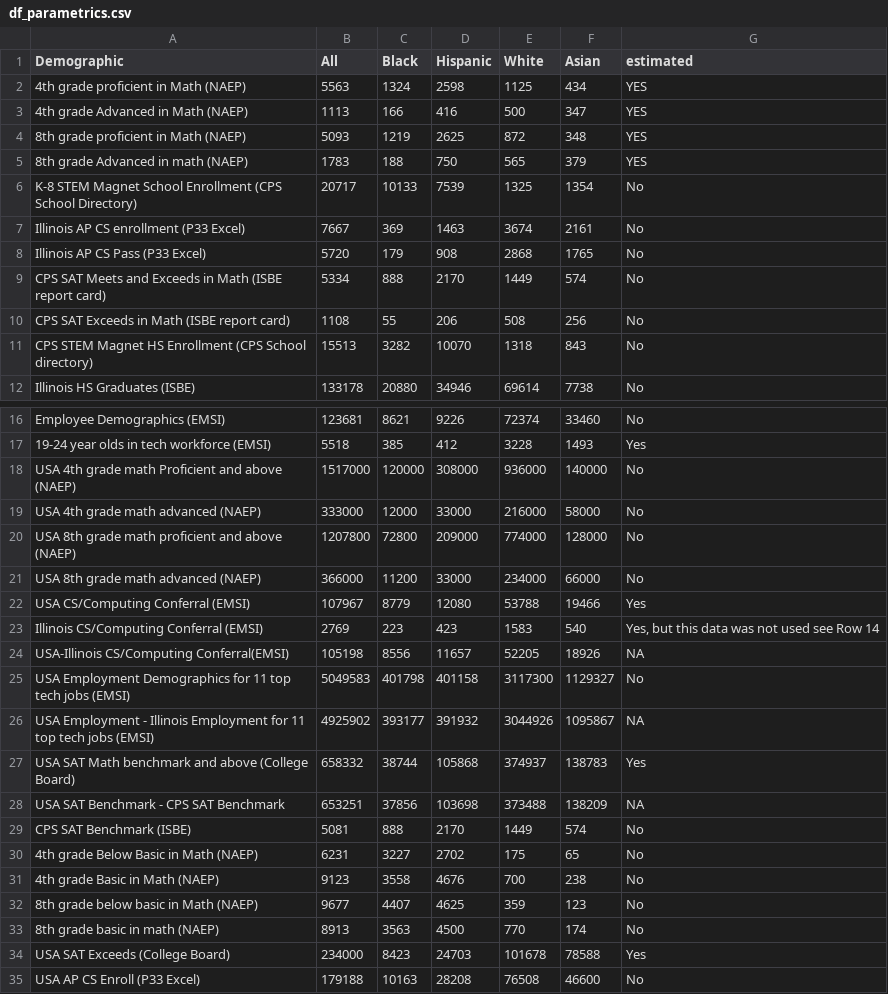
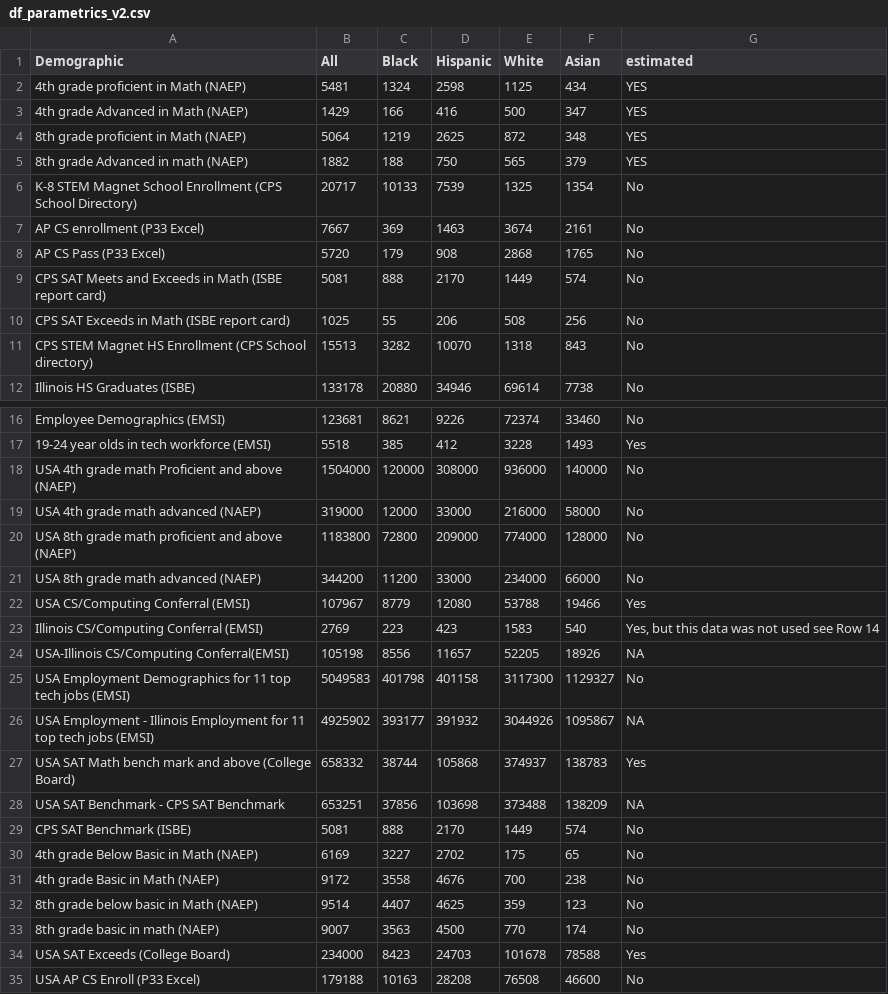
Before and after one commit to p33chicago/P33-DEI-dashboard-project, a CSV file: DEI_CSV/df_parametrics_v2.csv (was DEI_CSV/df_parametrics.csv), drawn as a sheet; only a part is shown, gaps mark what is left out.

Commit message:
Raw dataset modified
4th grade 8th grade all population as sum of 4 ethnic groups

```diff
--- a/DEI_CSV/df_parametrics.csv
+++ b/DEI_CSV/df_parametrics_v2.csv
@@ -1,11 +1,11 @@
 Demographic,All,Black,Hispanic,White,Asian,estimated
-4th grade proficient in Math (NAEP),5563,1324,2598,1125,434,YES
-4th grade Advanced in Math (NAEP),1113,166,416,500,347,YES
-8th grade  proficient in Math (NAEP),5093,1219,2625,872,348,YES
-8th grade Advanced in math (NAEP),1783,188,750,565,379,YES
+4th grade proficient in Math (NAEP),5481,1324,2598,1125,434,YES
+4th grade Advanced in Math (NAEP),1429,166,416,500,347,YES
+8th grade  proficient in Math (NAEP),5064,1219,2625,872,348,YES
+8th grade Advanced in math (NAEP),1882,188,750,565,379,YES
 K-8 STEM Magnet School Enrollment (CPS School Directory),20717,10133,7539,1325,1354,No
-Illinois AP CS enrollment (P33 Excel),7667,369,1463,3674,2161,No
-Illinois AP CS Pass (P33 Excel),5720,179,908,2868,1765,No
-CPS SAT Meets and Exceeds in Math (ISBE report card),5334,888,2170,1449,574,No
-CPS SAT Exceeds in Math (ISBE report card),1108,55,206,508,256,No
+AP CS enrollment (P33 Excel),7667,369,1463,3674,2161,No
+AP CS Pass (P33 Excel),5720,179,908,2868,1765,No
+CPS SAT Meets and Exceeds in Math (ISBE report card),5081,888,2170,1449,574,No
+CPS SAT Exceeds in Math (ISBE report card),1025,55,206,508,256,No
 CPS STEM Magnet HS Enrollment (CPS School directory),15513,3282,10070,1318,843,No
@@ -17,6 +17,6 @@ Employee Demographics (EMSI),123681,8621,9226,72374,33460,No
 19-24 year olds in tech workforce (EMSI),5518,385,412,3228,1493,Yes
-USA 4th grade math Proficient and above (NAEP),1517000,120000,308000,936000,140000,No
-USA 4th grade math advanced (NAEP),333000,12000,33000,216000,58000,No
-USA 8th grade math proficient and above (NAEP),1207800,72800,209000,774000,128000,No
-USA 8th grade math advanced (NAEP),366000,11200,33000,234000,66000,No
+USA 4th grade math Proficient and above (NAEP),1504000,120000,308000,936000,140000,No
+USA 4th grade math advanced (NAEP),319000,12000,33000,216000,58000,No
+USA 8th grade math proficient and above (NAEP),1183800,72800,209000,774000,128000,No
+USA 8th grade math advanced (NAEP),344200,11200,33000,234000,66000,No
 USA CS/Computing Conferral (EMSI),107967,8779,12080,53788,19466,Yes
@@ -26,9 +26,9 @@ USA Employment Demographics for 11 top tech jobs (EMSI),5049583,401798,401158,31
 USA Employment - Illinois Employment for 11 top tech jobs (EMSI),4925902,393177,391932,3044926,1095867,NA
-USA SAT Math benchmark and above (College Board),658332,38744,105868,374937,138783,Yes
+USA SAT Math bench mark and above (College Board),658332,38744,105868,374937,138783,Yes
 USA SAT Benchmark - CPS SAT Benchmark,653251,37856,103698,373488,138209,NA
 CPS SAT Benchmark (ISBE),5081,888,2170,1449,574,No
-4th grade Below Basic in Math (NAEP),6231,3227,2702,175,65,No
-4th grade Basic in Math (NAEP),9123,3558,4676,700,238,No
-8th grade below basic in Math (NAEP),9677,4407,4625,359,123,No
-8th grade basic in math (NAEP),8913,3563,4500,770,174,No
+4th grade Below Basic in Math (NAEP),6169,3227,2702,175,65,No
+4th grade Basic in Math (NAEP),9172,3558,4676,700,238,No
+8th grade below basic in Math (NAEP),9514,4407,4625,359,123,No
+8th grade basic in math (NAEP),9007,3563,4500,770,174,No
 USA SAT Exceeds (College Board),234000,8423,24703,101678,78588,Yes
```
Also changed, not shown: 2 other files.
